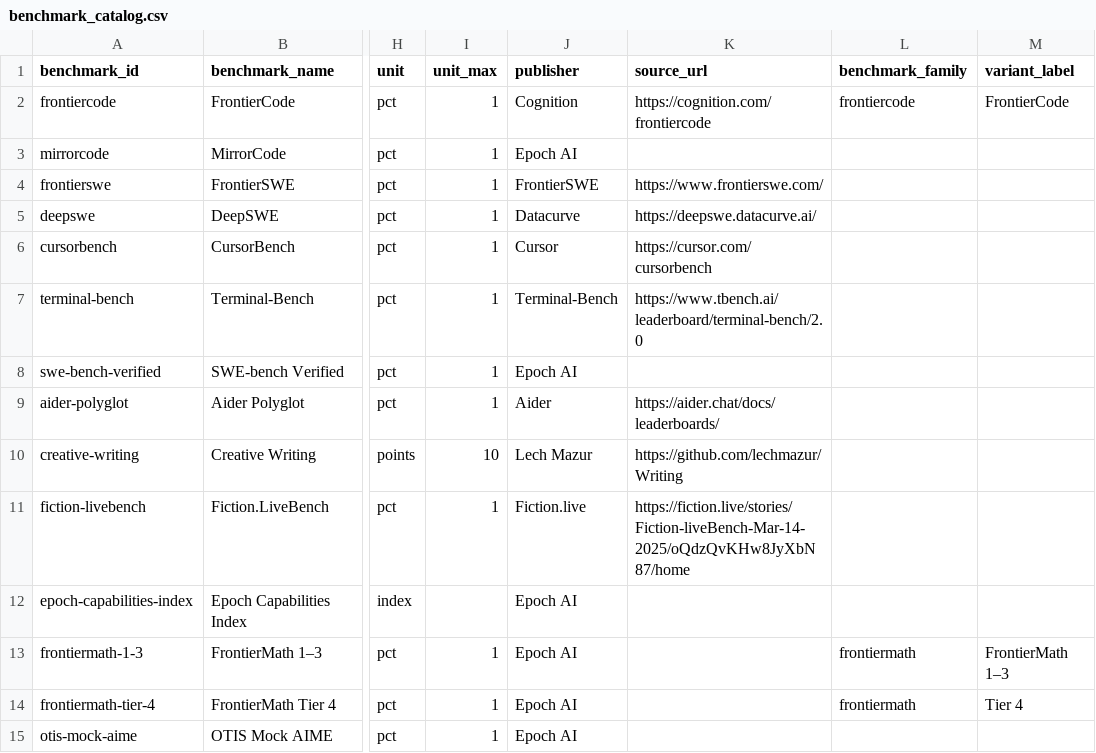
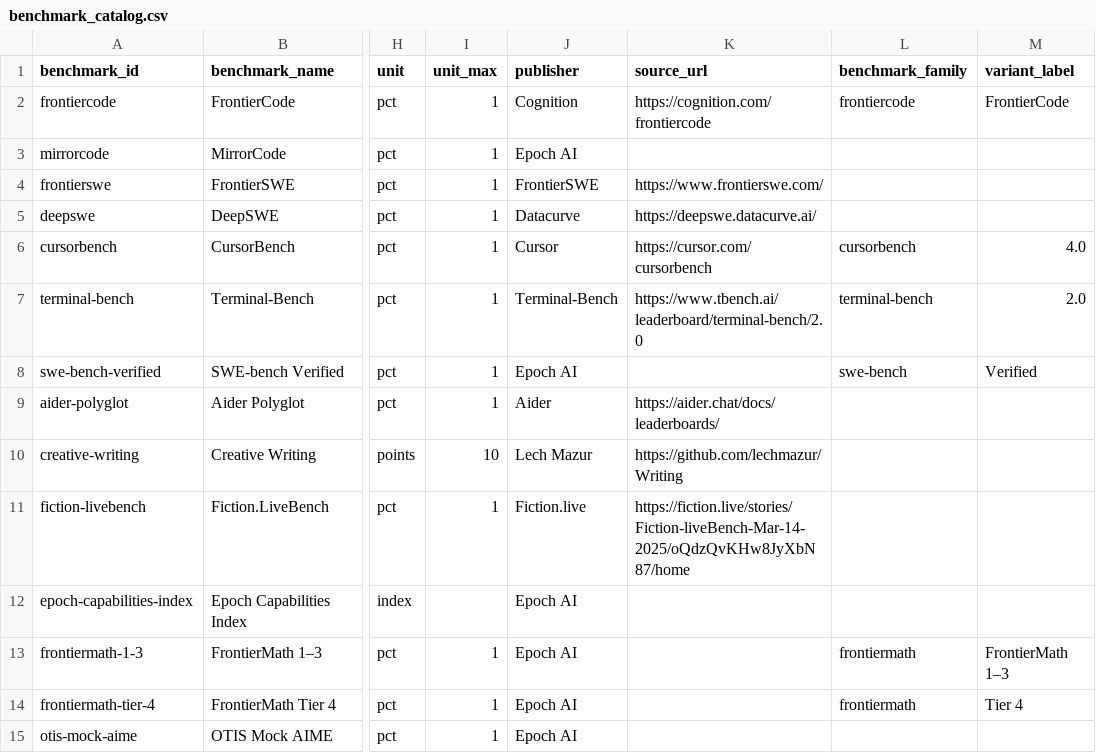
Before and after one commit to Nicholas-create/dbt-databricks-sandbox, a CSV file: seeds/benchmark_catalog.csv, drawn as a sheet; only a part is shown, gaps mark what is left out; the diff names each change by its address in the sheet, - before the commit and + after, or states it on an @@ line.

```diff
--- a/seeds/benchmark_catalog.csv
+++ b/seeds/benchmark_catalog.csv
-L6 (benchmark_family): (empty)
+L6 (benchmark_family): cursorbench
-M6 (variant_label): (empty)
+M6 (variant_label): 4.0
-L7 (benchmark_family): (empty)
+L7 (benchmark_family): terminal-bench
-M7 (variant_label): (empty)
+M7 (variant_label): 2.0
-L8 (benchmark_family): (empty)
+L8 (benchmark_family): swe-bench
-M8 (variant_label): (empty)
+M8 (variant_label): Verified
```
Also changed, not shown: seeds/benchmark_categories.csv, 18 other files.
